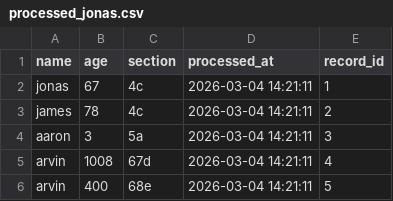
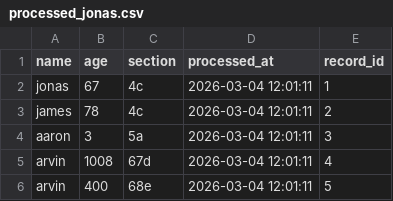
Before and after one commit to MatthewJames6184/csv-pipeline-group10, a CSV file: output/processed_jonas.csv, drawn as a sheet.

```diff
--- a/output/processed_jonas.csv
+++ b/output/processed_jonas.csv
@@ -1,6 +1,6 @@
 name, age, section,processed_at,record_id
-jonas,67,4c,2026-03-04 14:21:11,1
-james,78,4c,2026-03-04 14:21:11,2
-aaron,3,5a,2026-03-04 14:21:11,3
-arvin,1008,67d,2026-03-04 14:21:11,4
-arvin,400,68e,2026-03-04 14:21:11,5
+jonas,67,4c,2026-03-04 12:01:11,1
+james,78,4c,2026-03-04 12:01:11,2
+aaron,3,5a,2026-03-04 12:01:11,3
+arvin,1008,67d,2026-03-04 12:01:11,4
+arvin,400,68e,2026-03-04 12:01:11,5
```
Also changed, not shown: 11 other files.
